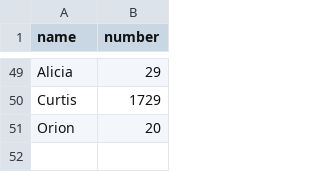
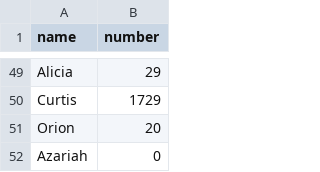
Before and after one commit to infolab-csail/welcome-demo, a CSV file: numbers.csv, drawn as a sheet; only a part is shown, gaps mark what is left out; the diff names each change by its address in the sheet, - before the commit and + after, or states it on an @@ line.

Commit message:
Add Azariah's favorite number

```diff
--- a/numbers.csv
+++ b/numbers.csv
+row 52: Azariah | 0
```
